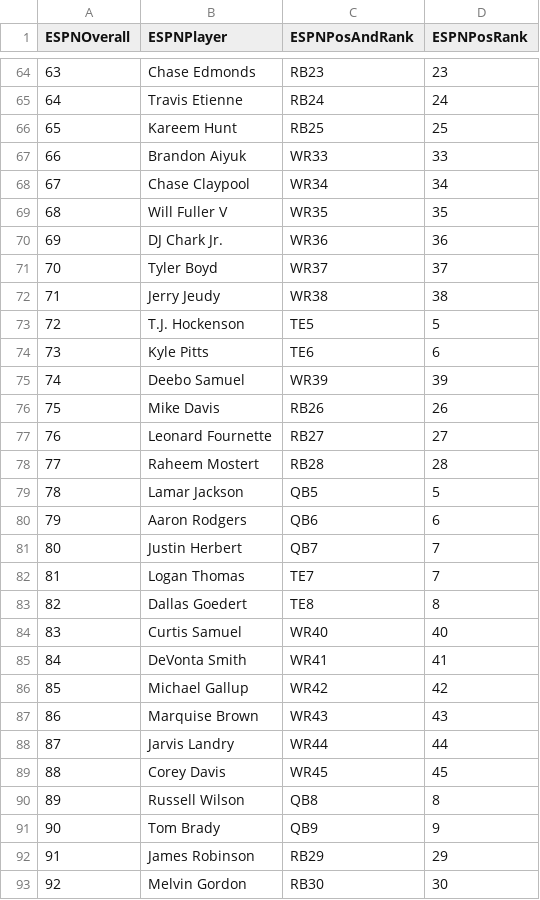
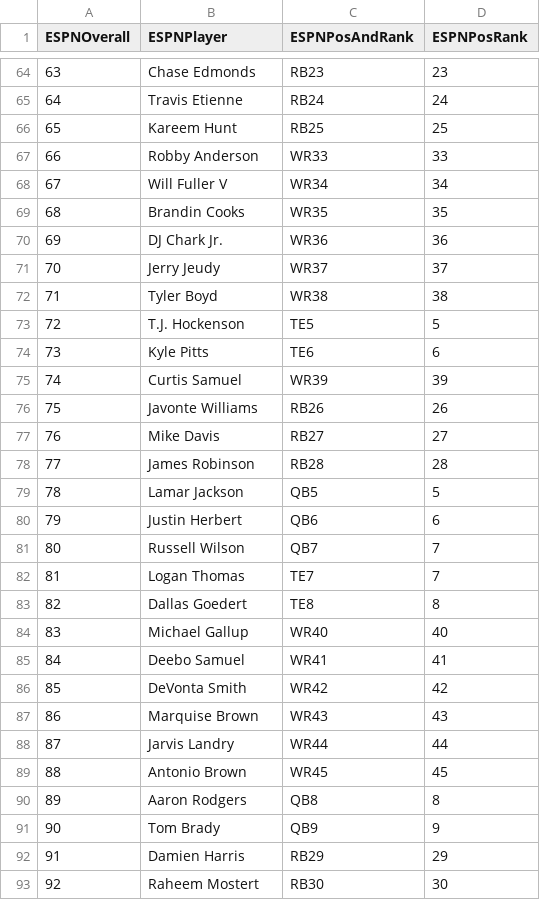
Before and after one commit to ASchmal456/ESPN-Scraper, a CSV file: OverallRanks.csv, drawn as a sheet; only a part is shown, gaps mark what is left out; the diff covers the shown part only.

```diff
--- a/OverallRanks.csv
+++ b/OverallRanks.csv
@@ -66,28 +66,28 @@ ESPNOverall,ESPNPlayer,ESPNPosAndRank,ESPNPosRank
 65,Kareem Hunt,RB25,25
-66,Brandon Aiyuk,WR33,33
-67,Chase Claypool,WR34,34
-68,Will Fuller V,WR35,35
+66,Robby Anderson,WR33,33
+67,Will Fuller V,WR34,34
+68,Brandin Cooks,WR35,35
 69,DJ Chark Jr.,WR36,36
-70,Tyler Boyd,WR37,37
-71,Jerry Jeudy,WR38,38
+70,Jerry Jeudy,WR37,37
+71,Tyler Boyd,WR38,38
 72,T.J. Hockenson,TE5,5
 73,Kyle Pitts,TE6,6
-74,Deebo Samuel,WR39,39
-75,Mike Davis,RB26,26
-76,Leonard Fournette,RB27,27
-77,Raheem Mostert,RB28,28
+74,Curtis Samuel,WR39,39
+75,Javonte Williams,RB26,26
+76,Mike Davis,RB27,27
+77,James Robinson,RB28,28
 78,Lamar Jackson,QB5,5
-79,Aaron Rodgers,QB6,6
-80,Justin Herbert,QB7,7
+79,Justin Herbert,QB6,6
+80,Russell Wilson,QB7,7
 81,Logan Thomas,TE7,7
 82,Dallas Goedert,TE8,8
-83,Curtis Samuel,WR40,40
-84,DeVonta Smith,WR41,41
-85,Michael Gallup,WR42,42
+83,Michael Gallup,WR40,40
+84,Deebo Samuel,WR41,41
+85,DeVonta Smith,WR42,42
 86,Marquise Brown,WR43,43
 87,Jarvis Landry,WR44,44
-88,Corey Davis,WR45,45
-89,Russell Wilson,QB8,8
+88,Antonio Brown,WR45,45
+89,Aaron Rodgers,QB8,8
 90,Tom Brady,QB9,9
-91,James Robinson,RB29,29
-92,Melvin Gordon,RB30,30
+91,Damien Harris,RB29,29
+92,Raheem Mostert,RB30,30
```
Also changed, not shown: 138 edited cells elsewhere in this file, QBRanks.csv, RBRanks.csv, 2 other files.
